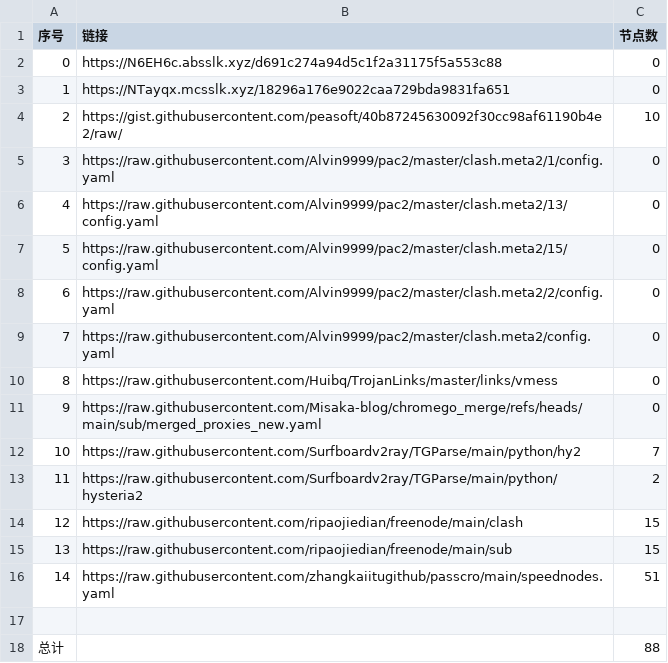
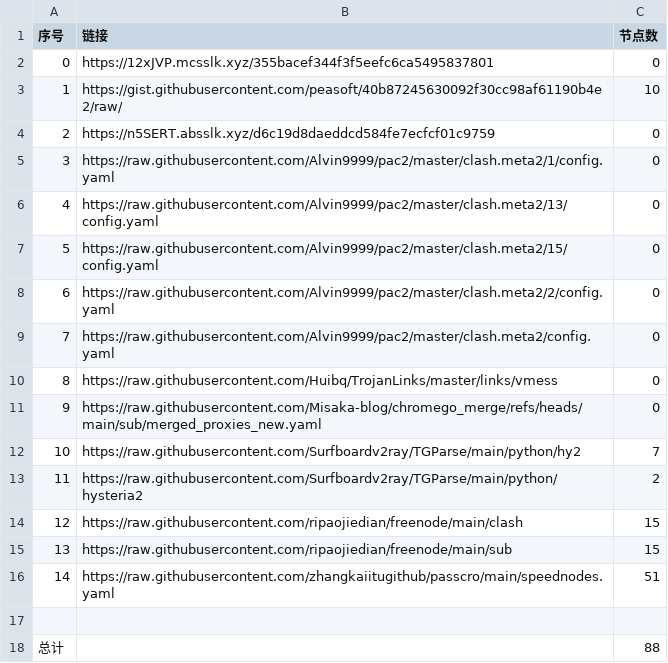
Before and after one commit to this-ooo/nmw, a CSV file: list_result.csv, drawn as a sheet.

```diff
--- a/list_result.csv
+++ b/list_result.csv
@@ -1,5 +1,5 @@
 序号,链接,节点数
-0,https://N6EH6c.absslk.xyz/d691c274a94d5c1f2a31175f5a553c88,0
-1,https://NTayqx.mcsslk.xyz/18296a176e9022caa729bda9831fa651,0
-2,https://gist.githubusercontent.com/peasoft/40b87245630092f30cc98af61190b4e2/raw/,10
+0,https://12xJVP.mcsslk.xyz/355bacef344f3f5eefc6ca5495837801,0
+1,https://gist.githubusercontent.com/peasoft/40b87245630092f30cc98af61190b4e2/raw/,10
+2,https://n5SERT.absslk.xyz/d6c19d8daeddcd584fe7ecfcf01c9759,0
 3,https://raw.githubusercontent.com/Alvin9999/pac2/master/clash.meta2/1/config.yaml,0
```
Also changed, not shown: 3 other files.
